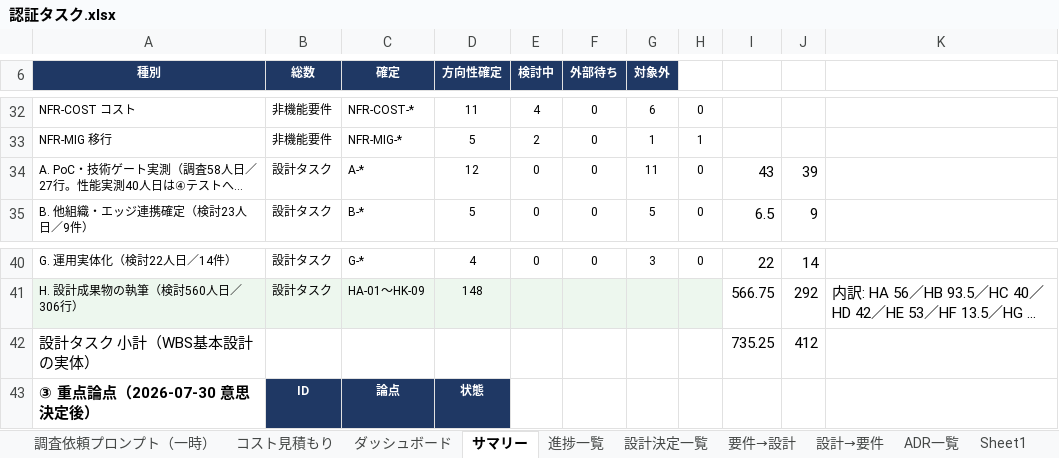
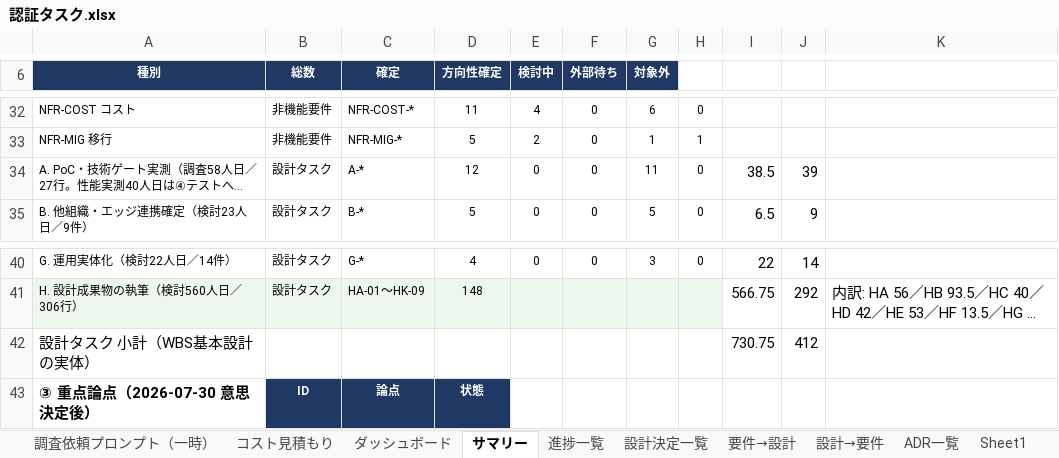
Before and after one commit to suepie/aws-atuh-poc, an Excel workbook: doc/excel/認証タスク.xlsx, sheet サマリー, drawn as a sheet; only a part is shown, gaps mark what is left out; long unchanged cells end in …; values as stored, in another font and other column widths than the file's, no borders; the diff names each change by its address in the sheet, - before the commit and + after, or states it on an @@ line.

```diff
--- a/doc/excel/認証タスク.xlsx (sheet サマリー)
+++ b/doc/excel/認証タスク.xlsx (sheet サマリー)
-I34: 43
+I34: 38.5
-I42: 735.25
+I42: 730.75
```
Also changed, not shown: sheet 機能名一覧, sheet WBS(基本設計), sheet 機能グループ一覧, sheet Sheet1, sheet サマリ(機能・担当), sheet WBS(テスト), 2 more sheets, formulas that keep their value, hidden cells.
